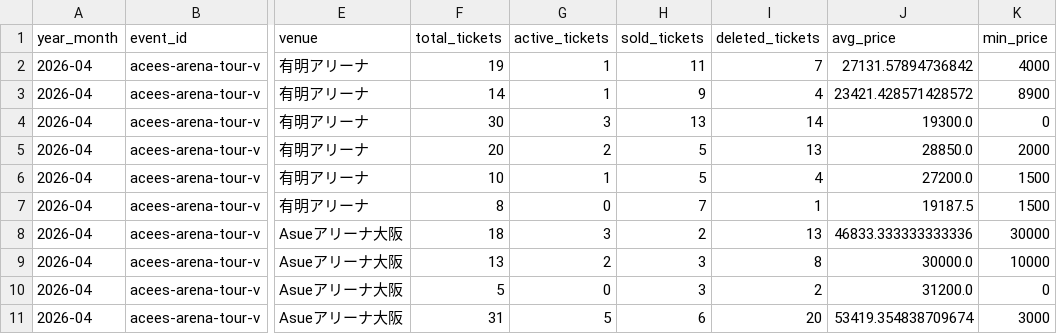
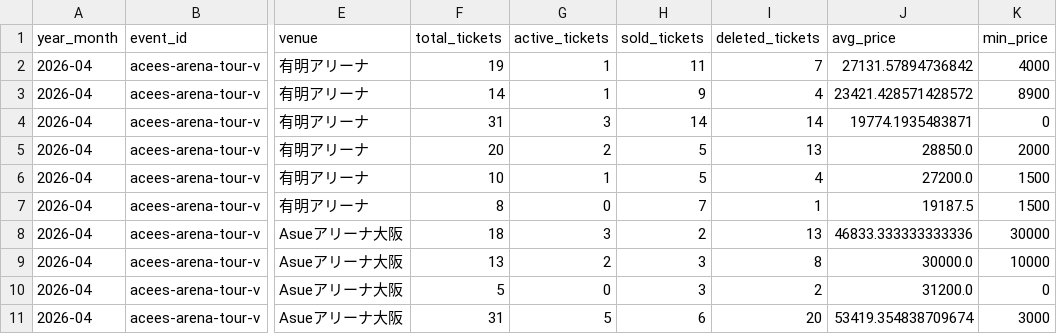
Before and after one commit to hiro8-0215/tiketen_scraping, a CSV file: data/market_snapshot/acees_2026-04.csv, drawn as a sheet; only a part is shown, gaps mark what is left out; the diff names each change by its address in the sheet, - before the commit and + after, or states it on an @@ line.

```diff
--- a/data/market_snapshot/acees_2026-04.csv
+++ b/data/market_snapshot/acees_2026-04.csv
-F4 (total_tickets): 30
+F4 (total_tickets): 31
-H4 (sold_tickets): 13
+H4 (sold_tickets): 14
-J4 (avg_price): 19300.0
+J4 (avg_price): 19774.1935483871
```
Also changed, not shown: data/market_snapshot/acees_2026-06.csv, data/market_snapshot/ae-group_2026-06.csv, 50 other files.
